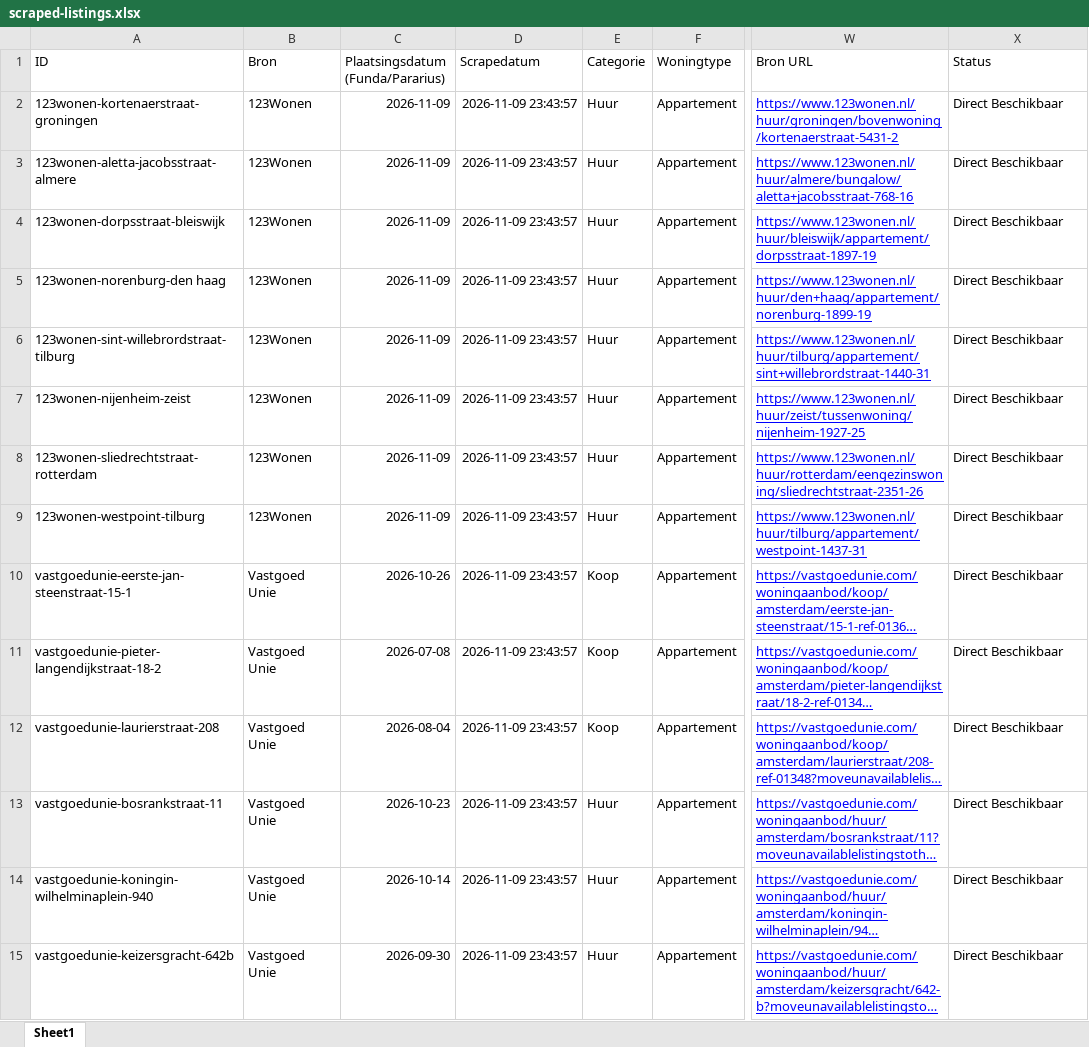
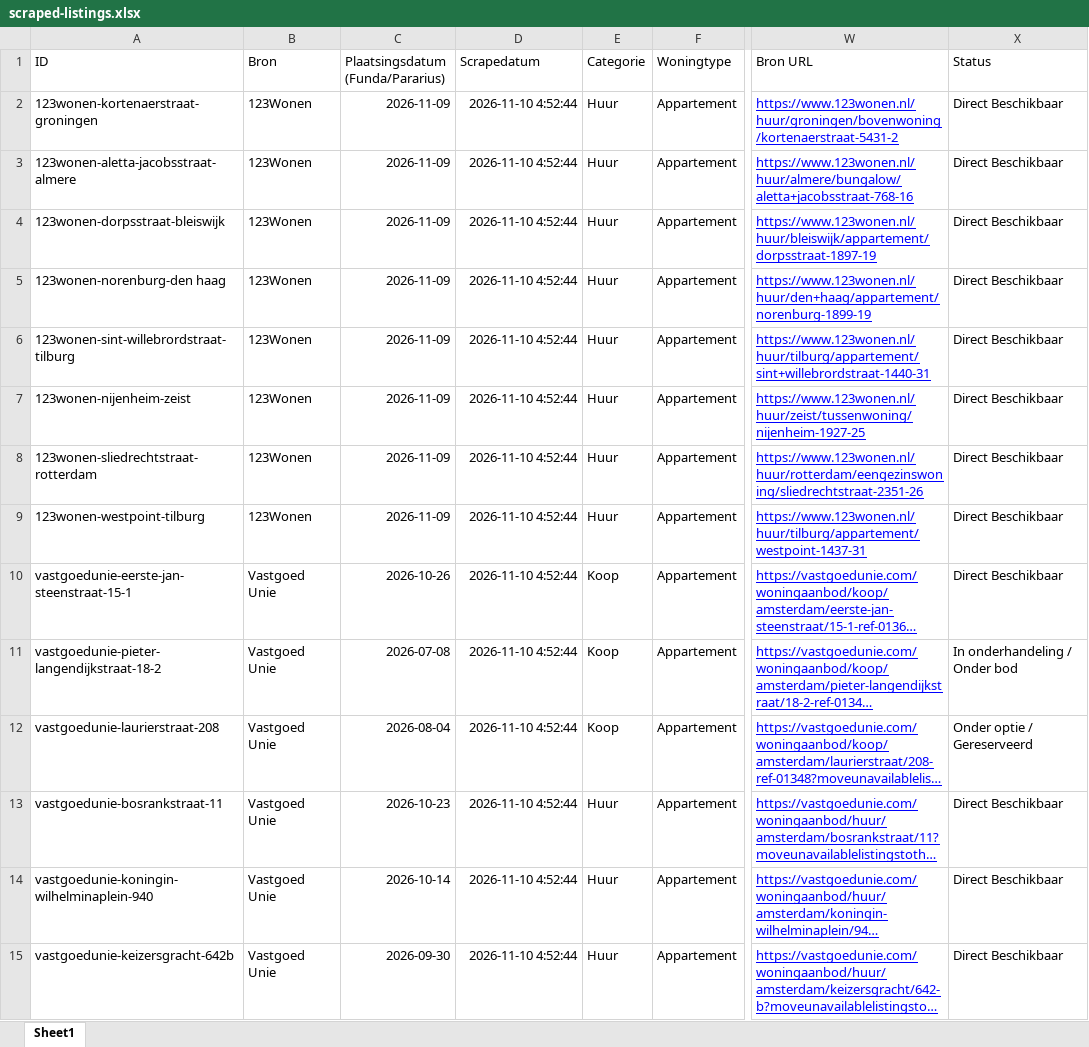
Before and after one commit to JamalDrenthe/WoningVry, an Excel workbook: public/scraped-listings.xlsx, sheet Sheet1, drawn as a sheet; only a part is shown, gaps mark what is left out; long unchanged cells end in …; values as stored, in another font and other column widths than the file's, no borders; charts and pictures not drawn; the diff covers the shown part only; the diff names each change by its address in the sheet, - before the commit and + after, or states it on an @@ line.

Commit message:
feat: real-time status tracking (verhuurd/onder bod/verkocht), WoningVry container studio projects & dashboard status filter

```diff
--- a/public/scraped-listings.xlsx (sheet Sheet1)
+++ b/public/scraped-listings.xlsx (sheet Sheet1)
-D2:D15 (Scrapedatum): 2026-11-09 23:43:57
+D2:D15 (Scrapedatum): 2026-11-10 4:52:44
-X11 (Status): Direct Beschikbaar
+X11 (Status): In onderhandeling / Onder bod
-X12 (Status): Direct Beschikbaar
+X12 (Status): Onder optie / Gereserveerd
```
Also changed, not shown: 39 edited cells elsewhere in this sheet, 6 other files.
